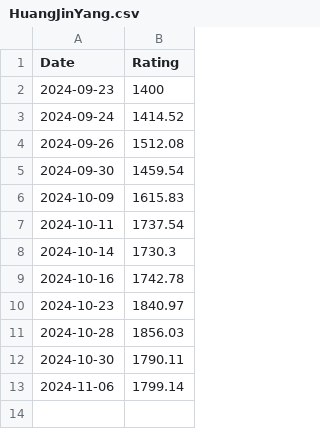
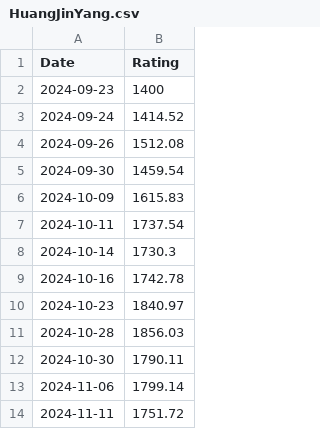
Before and after one commit to HgSO4qwq/hgso4qwq.github.io, a CSV file: graph_csv/HuangJinYang.csv, drawn as a sheet.

```diff
--- a/graph_csv/HuangJinYang.csv
+++ b/graph_csv/HuangJinYang.csv
@@ -13 +13,2 @@ Date,Rating
 2024-11-06,1799.14
+2024-11-11,1751.72
```
Also changed, not shown: graph_csv/ChenXiao.csv, graph_csv/ChenYuXiang.csv, 57 other files.
